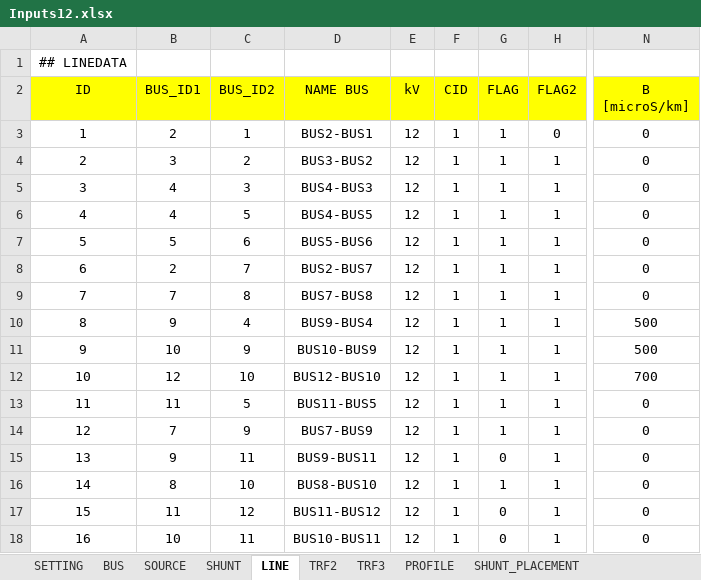
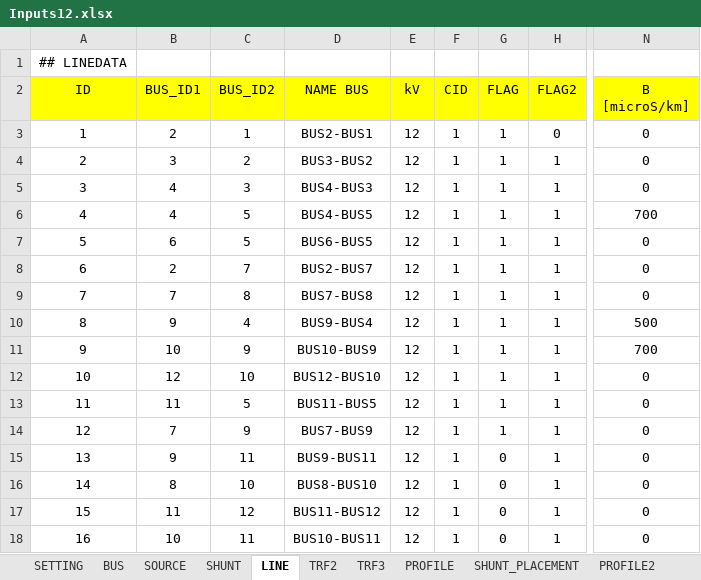
Before and after one commit to phuongpq2510/psdistribution, an Excel workbook: inputs/Inputs12.xlsx, sheet LINE, drawn as a sheet; only a part is shown, gaps mark what is left out; values as stored, in another font and other column widths than the file's, no borders; charts and pictures and conditional formats not drawn; the diff names each change by its address in the sheet, - before the commit and + after, or states it on an @@ line.

```diff
--- a/inputs/Inputs12.xlsx (sheet LINE)
+++ b/inputs/Inputs12.xlsx (sheet LINE)
+sheet tab: PROFILE2
-N6 (B [microS/km]): 0
+N6 (B [microS/km]): 700
-B7 (BUS_ID1): 5
+B7 (BUS_ID1): 6
-C7 (BUS_ID2): 6
+C7 (BUS_ID2): 5
-D7 (NAME BUS): BUS5-BUS6
+D7 (NAME BUS): BUS6-BUS5
-N11 (B [microS/km]): 500
+N11 (B [microS/km]): 700
-N12 (B [microS/km]): 700
+N12 (B [microS/km]): 0
-G16 (FLAG): 1
+G16 (FLAG): 0
```
Also changed, not shown: sheet PROFILE, sheet SETTING, sheet BUS, sheet SHUNT, sheet SOURCE, charts or pictures, 2 other files.
